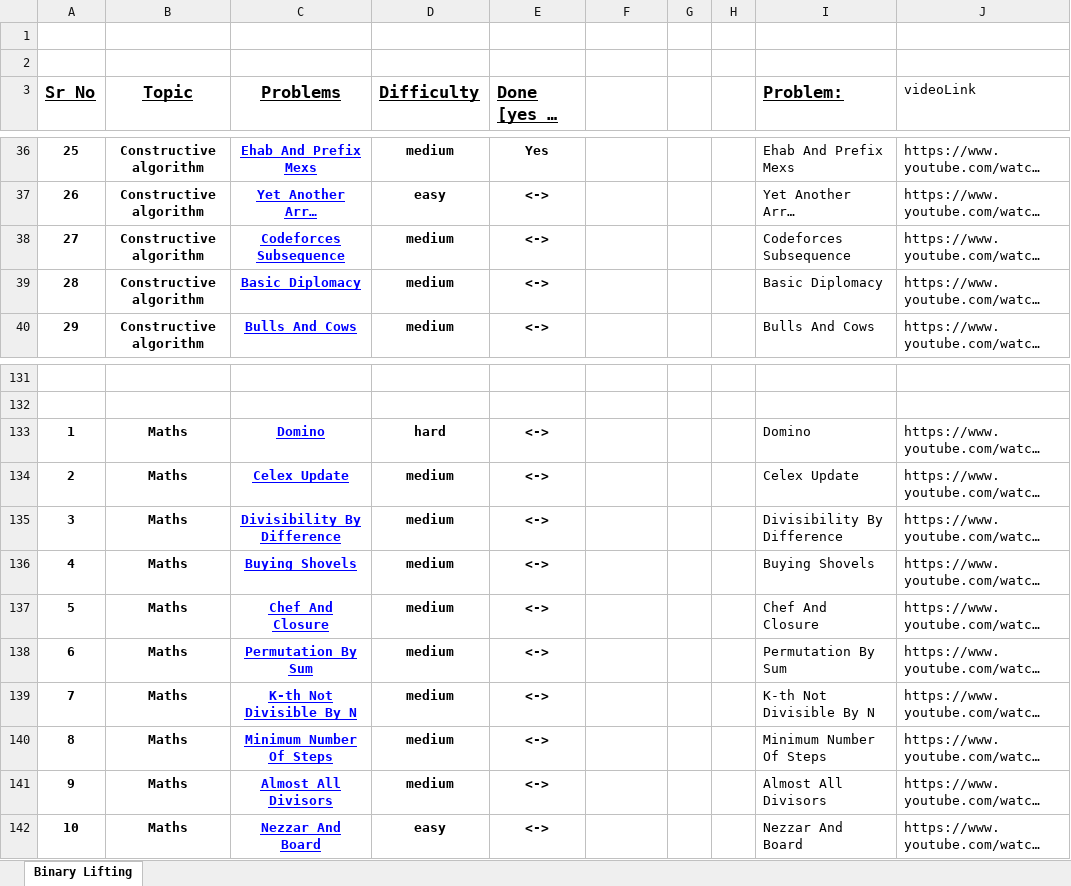
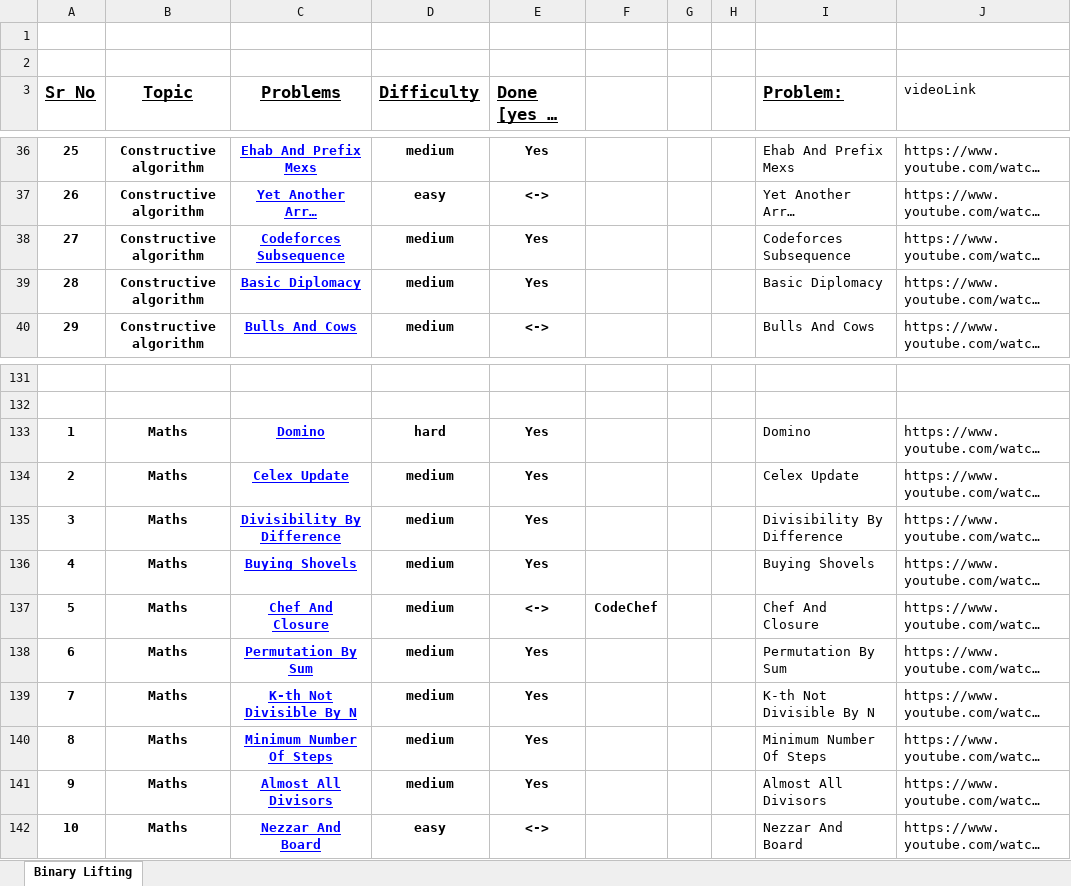
Before and after one commit to Vicky-Guptaa/Competetive_Programming, an Excel workbook: Cp Prac/Cp Pep Sheet/All Combine.xlsx, sheet Binary Lifting, drawn as a sheet; only a part is shown, gaps mark what is left out; long unchanged cells end in …; values as stored, in another font and other column widths than the file's, no borders; the diff names each change by its address in the sheet, - before the commit and + after, or states it on an @@ line.

```diff
--- a/Cp Prac/Cp Pep Sheet/All Combine.xlsx (sheet Binary Lifting)
+++ b/Cp Prac/Cp Pep Sheet/All Combine.xlsx (sheet Binary Lifting)
-E38:E39 (Done [yes or no]): <->
+E38:E39 (Done [yes or no]): Yes
-E133:E136 (Done [yes or no]): <->
+E133:E136 (Done [yes or no]): Yes
-F137: (empty)
+F137: CodeChef
-E138:E141 (Done [yes or no]): <->
+E138:E141 (Done [yes or no]): Yes
```
Also changed, not shown: 8 other files.
